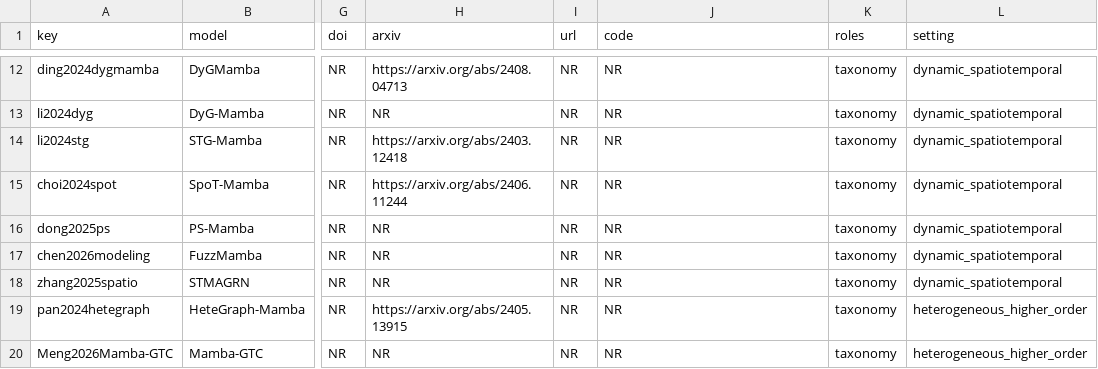
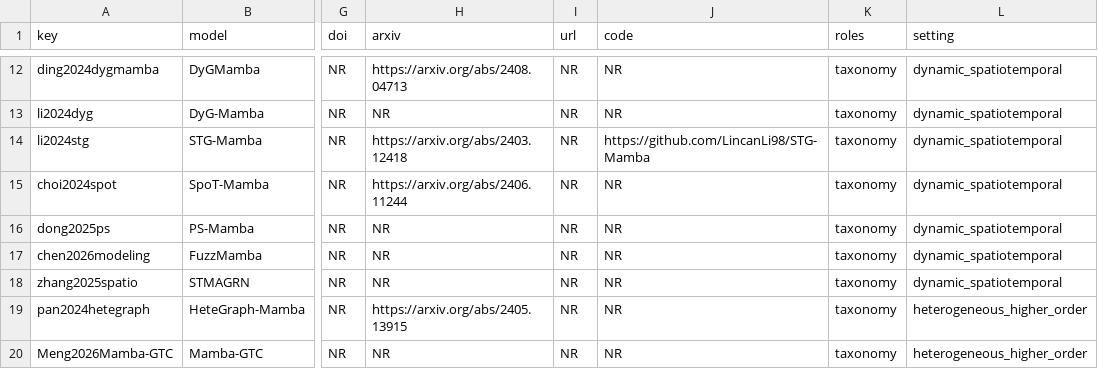
Before and after one commit to SafaBAtitallah/awesome-graph-mamba, a CSV file: data/generated/papers.csv, drawn as a sheet; only a part is shown, gaps mark what is left out; the diff names each change by its address in the sheet, - before the commit and + after, or states it on an @@ line.

```diff
--- a/data/generated/papers.csv
+++ b/data/generated/papers.csv
-J14 (code): NR
+J14 (code): https://github.com/LincanLi98/STG-Mamba
```
Also changed, not shown: 3 other files.
